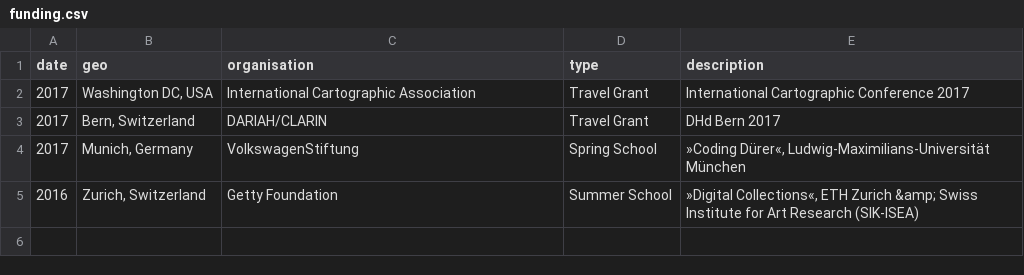
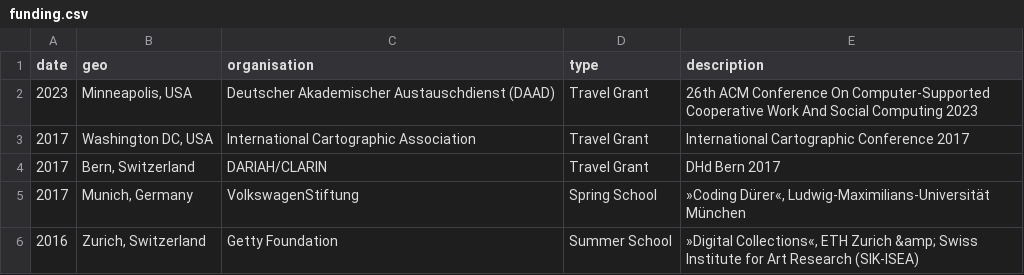
Before and after one commit to glinkat/katringlinka.de, a CSV file: _data/funding.csv, drawn as a sheet.

Commit message:
commit

```diff
--- a/_data/funding.csv
+++ b/_data/funding.csv
@@ -1,2 +1,3 @@
 date,geo,organisation,type,description
+2023,"Minneapolis, USA",Deutscher Akademischer Austauschdienst (DAAD),Travel Grant,26th ACM Conference On Computer-Supported Cooperative Work And Social Computing 2023
 2017,"Washington DC, USA",International Cartographic Association,Travel Grant,International Cartographic Conference 2017
```
